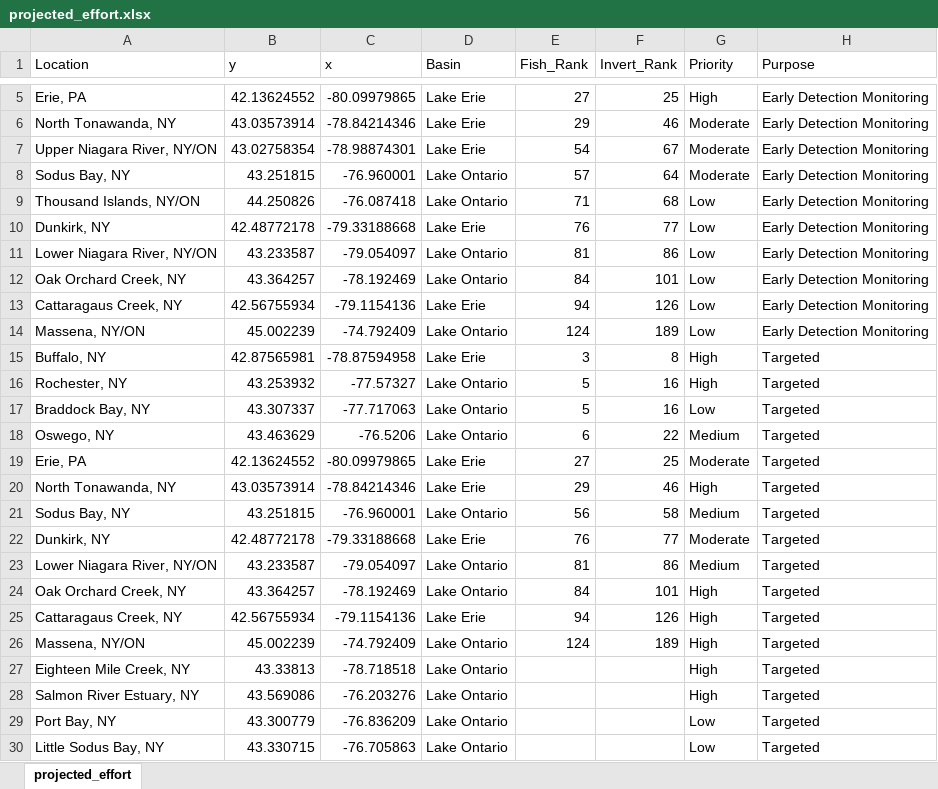
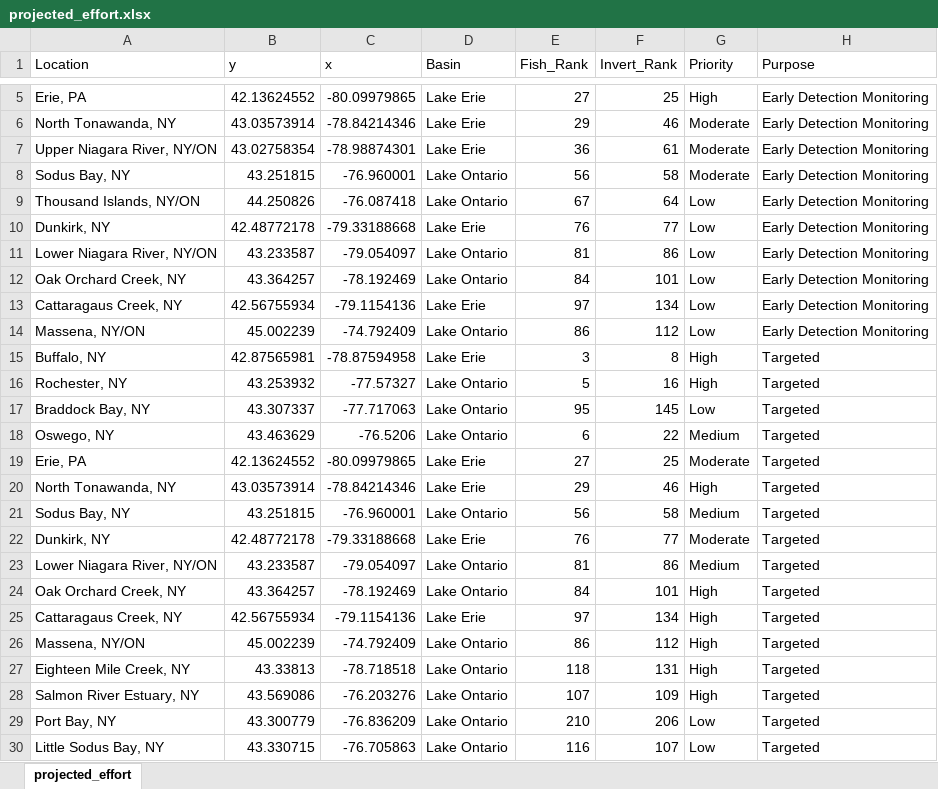
Before and after one commit to jcochran-usfws/Implementation_Planning, an Excel workbook: data/projected_effort.xlsx, sheet projected_effort, drawn as a sheet; only a part is shown, gaps mark what is left out; values as stored, in another font and other column widths than the file's, no borders; the diff names each change by its address in the sheet, - before the commit and + after, or states it on an @@ line.

Commit message:
Corrected HPL rankings
Used updated 15x15 km grid square rankings

```diff
--- a/data/projected_effort.xlsx (sheet projected_effort)
+++ b/data/projected_effort.xlsx (sheet projected_effort)
-E7 (Fish_Rank): 54
+E7 (Fish_Rank): 36
-F7 (Invert_Rank): 67
+F7 (Invert_Rank): 61
-E8 (Fish_Rank): 57
+E8 (Fish_Rank): 56
-F8 (Invert_Rank): 64
+F8 (Invert_Rank): 58
-E9 (Fish_Rank): 71
+E9 (Fish_Rank): 67
-F9 (Invert_Rank): 68
+F9 (Invert_Rank): 64
-E13 (Fish_Rank): 94
+E13 (Fish_Rank): 97
-F13 (Invert_Rank): 126
+F13 (Invert_Rank): 134
-E14 (Fish_Rank): 124
+E14 (Fish_Rank): 86
-F14 (Invert_Rank): 189
+F14 (Invert_Rank): 112
-E17 (Fish_Rank): 5
+E17 (Fish_Rank): 95
-F17 (Invert_Rank): 16
+F17 (Invert_Rank): 145
-E25 (Fish_Rank): 94
+E25 (Fish_Rank): 97
-F25 (Invert_Rank): 126
+F25 (Invert_Rank): 134
-E26 (Fish_Rank): 124
+E26 (Fish_Rank): 86
-F26 (Invert_Rank): 189
+F26 (Invert_Rank): 112
-E27 (Fish_Rank): (empty)
+E27 (Fish_Rank): 118
-F27 (Invert_Rank): (empty)
+F27 (Invert_Rank): 131
-E28 (Fish_Rank): (empty)
+E28 (Fish_Rank): 107
-F28 (Invert_Rank): (empty)
+F28 (Invert_Rank): 109
-E29 (Fish_Rank): (empty)
+E29 (Fish_Rank): 210
-F29 (Invert_Rank): (empty)
+F29 (Invert_Rank): 206
-E30 (Fish_Rank): (empty)
+E30 (Fish_Rank): 116
-F30 (Invert_Rank): (empty)
+F30 (Invert_Rank): 107
```
